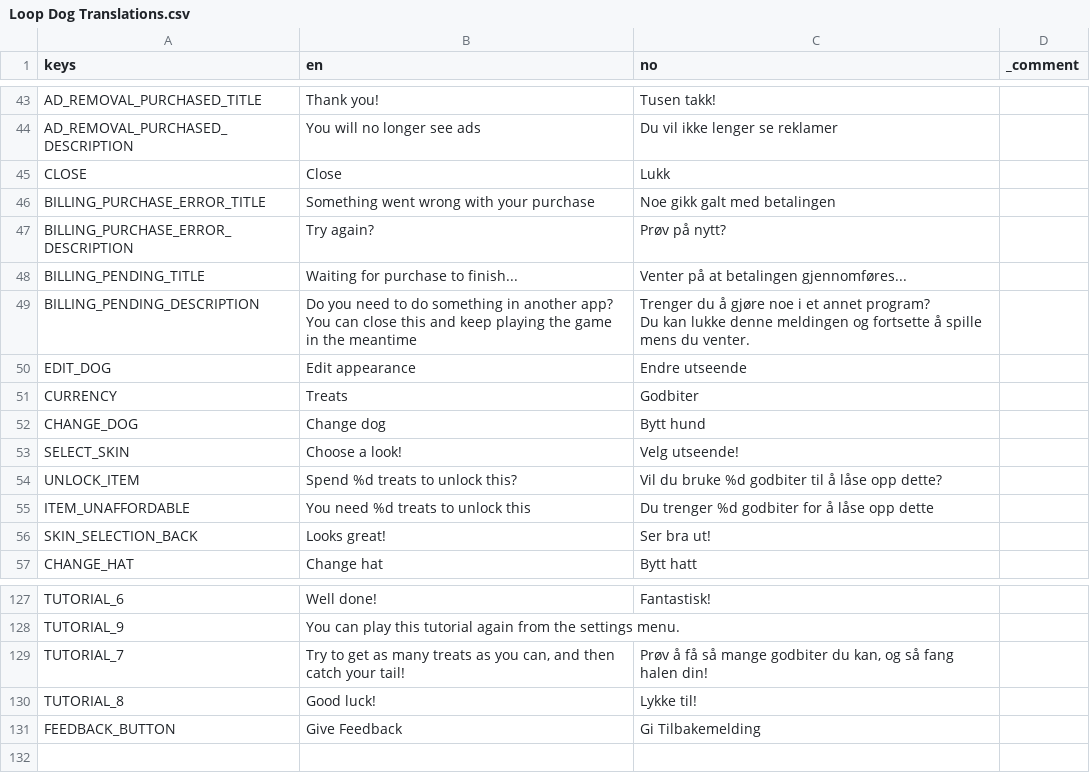
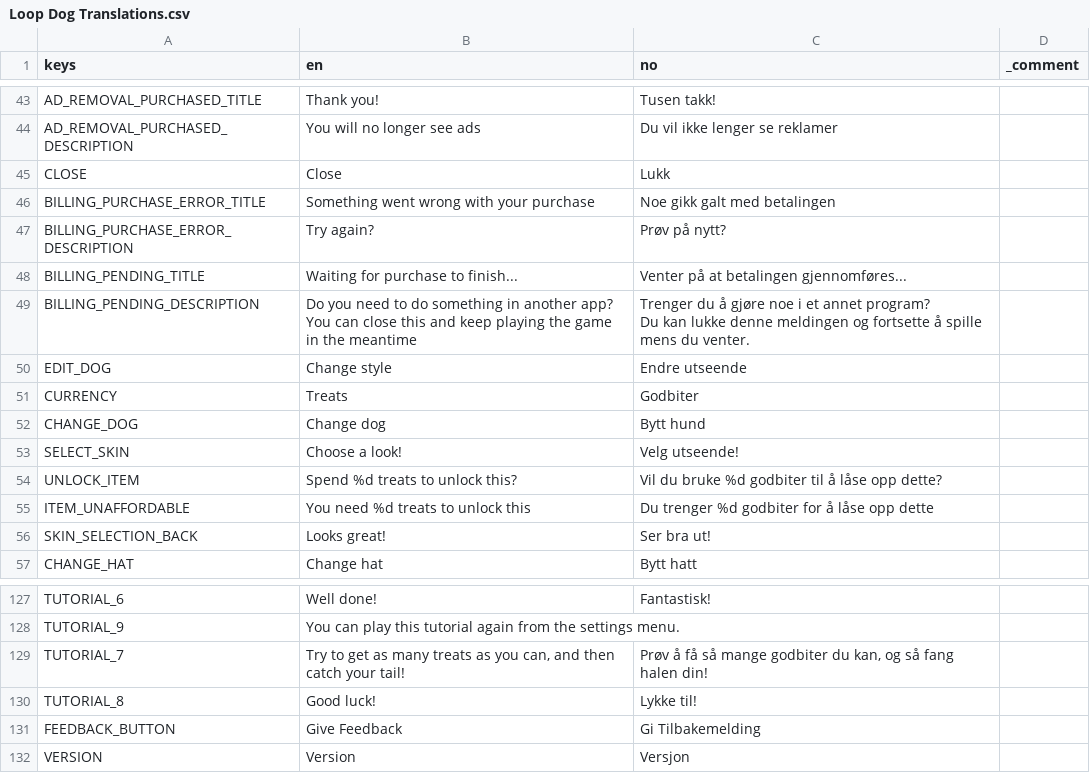
Before and after one commit to EsasHG/notsnake, a CSV file: Localization/Loop Dog Translations.csv, drawn as a sheet; only a part is shown, gaps mark what is left out.

```diff
--- a/Localization/Loop Dog Translations.csv
+++ b/Localization/Loop Dog Translations.csv
@@ -51,3 +51,3 @@ You can close this and keep playing the game in the meantime","Trenger du å gj
 Du kan lukke denne meldingen og fortsette å spille mens du venter.",
-EDIT_DOG,Edit appearance,Endre utseende,
+EDIT_DOG,Change style,Endre utseende,
 CURRENCY,Treats,Godbiter,
@@ -133 +133,2 @@ TUTORIAL_8,Good luck!,Lykke til!,
 FEEDBACK_BUTTON,Give Feedback,Gi Tilbakemelding,
+VERSION,Version,Versjon,
```
Also changed, not shown: 13 other files.
